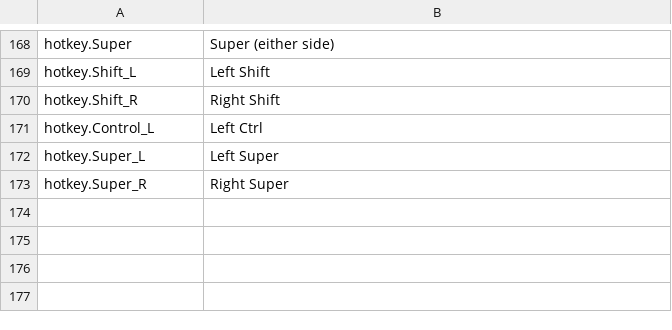
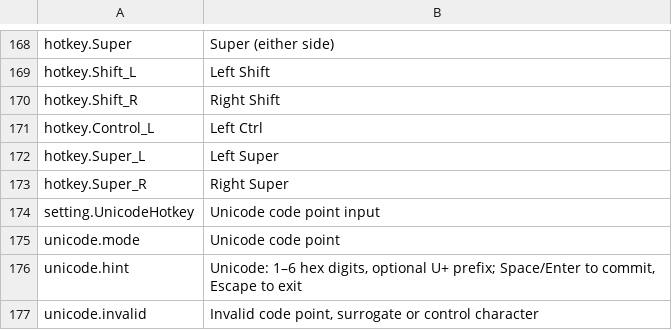
Before and after one commit to 0xarch/CowType, a TSV file: i18n/en_US.tsv, drawn as a sheet; only a part is shown, gaps mark what is left out.

Commit message:
Add independent Unicode code point mode and configurable shortcut

```diff
--- a/i18n/en_US.tsv
+++ b/i18n/en_US.tsv
@@ -173 +173,5 @@ hotkey.Super_L	Left Super
 hotkey.Super_R	Right Super
+setting.UnicodeHotkey	Unicode code point input
+unicode.mode	Unicode code point
+unicode.hint	Unicode: 1–6 hex digits, optional U+ prefix; Space/Enter to commit, Escape to exit
+unicode.invalid	Invalid code point, surrogate or control character
```
Also changed, not shown: i18n/zh_CN.tsv, src/config/shortcuts.tsv, 21 other files.
